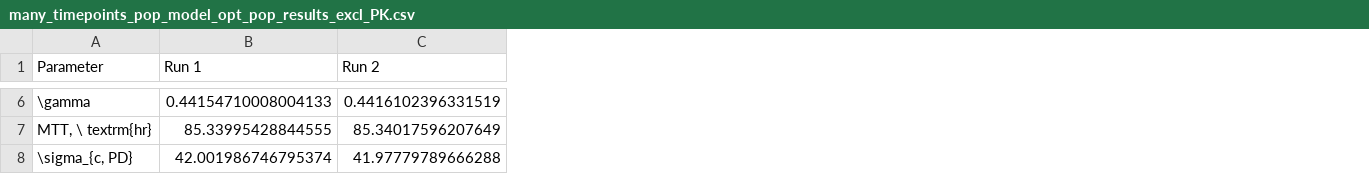
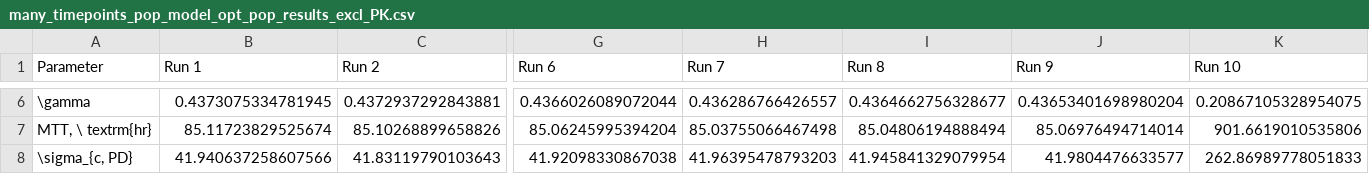
Before and after one commit to Rebecca-Rumney/Myleotoxicity-PKPD, a CSV file: Data_and_parameters/PD_sim/many_timepoints_pop_model_opt_pop_results_excl_PK.csv, drawn as a sheet; only a part is shown, gaps mark what is left out; the diff covers the shown part only; the diff names each change by its address in the sheet, - before the commit and + after, or states it on an @@ line.

```diff
--- a/Data_and_parameters/PD_sim/many_timepoints_pop_model_opt_pop_results_excl_PK.csv
+++ b/Data_and_parameters/PD_sim/many_timepoints_pop_model_opt_pop_results_excl_PK.csv
+column G (Run 6), rows 6-8: 0.4366026089072044 | 85.06245995394204 | 41.92098330867038
+column H (Run 7), rows 6-8: 0.436286766426557 | 85.03755066467498 | 41.96395478793203
+column I (Run 8), rows 6-8: 0.4364662756328677 | 85.04806194888494 | 41.945841329079954
+column J (Run 9), rows 6-8: 0.43653401698980204 | 85.06976494714014 | 41.9804476633577
+column K (Run 10), rows 6-8: 0.20867105328954075 | 901.6619010535806 | 262.86989778051833
-B6 (Run 1): 0.44154710008004133
+B6 (Run 1): 0.4373075334781945
-C6 (Run 2): 0.4416102396331519
+C6 (Run 2): 0.4372937292843881
-B7 (Run 1): 85.33995428844555
+B7 (Run 1): 85.11723829525674
-C7 (Run 2): 85.34017596207649
+C7 (Run 2): 85.10268899658826
-B8 (Run 1): 42.001986746795374
+B8 (Run 1): 41.940637258607566
-C8 (Run 2): 41.97779789666288
+C8 (Run 2): 41.83119790103643
```
Also changed, not shown: 36 edited cells elsewhere in this file, 33 other files.
